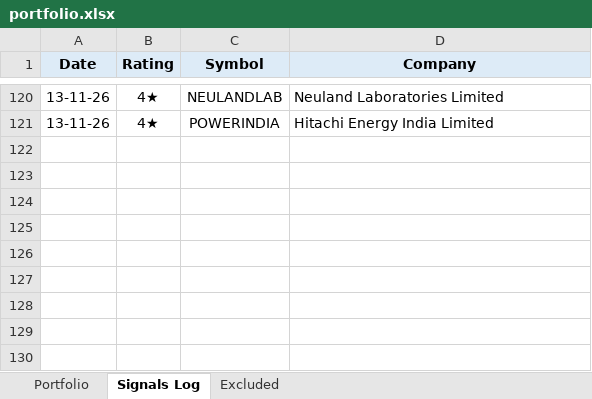
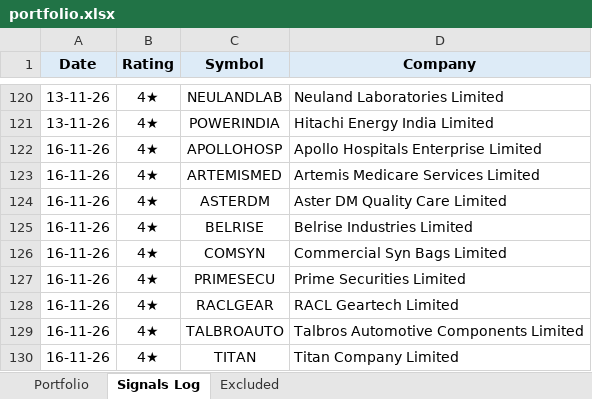
Before and after one commit to learningblueoceancapital-png/nse-deals-monitor, an Excel workbook: portfolio.xlsx, sheet Signals Log, drawn as a sheet; only a part is shown, gaps mark what is left out; values as stored, in another font and other column widths than the file's, no borders; the diff names each change by its address in the sheet, - before the commit and + after, or states it on an @@ line.

```diff
--- a/portfolio.xlsx (sheet Signals Log)
+++ b/portfolio.xlsx (sheet Signals Log)
+row 122: 16-11-26 | 4★ | APOLLOHOSP | Apollo Hospitals Enterprise Limited
+row 123: 16-11-26 | 4★ | ARTEMISMED | Artemis Medicare Services Limited
+row 124: 16-11-26 | 4★ | ASTERDM | Aster DM Quality Care Limited
+row 125: 16-11-26 | 4★ | BELRISE | Belrise Industries Limited
+row 126: 16-11-26 | 4★ | COMSYN | Commercial Syn Bags Limited
+row 127: 16-11-26 | 4★ | PRIMESECU | Prime Securities Limited
+row 128: 16-11-26 | 4★ | RACLGEAR | RACL Geartech Limited
+row 129: 16-11-26 | 4★ | TALBROAUTO | Talbros Automotive Components Limited
+row 130: 16-11-26 | 4★ | TITAN | Titan Company Limited
```
Also changed, not shown: sheet Portfolio, formulas that keep their value, 2 other files.
